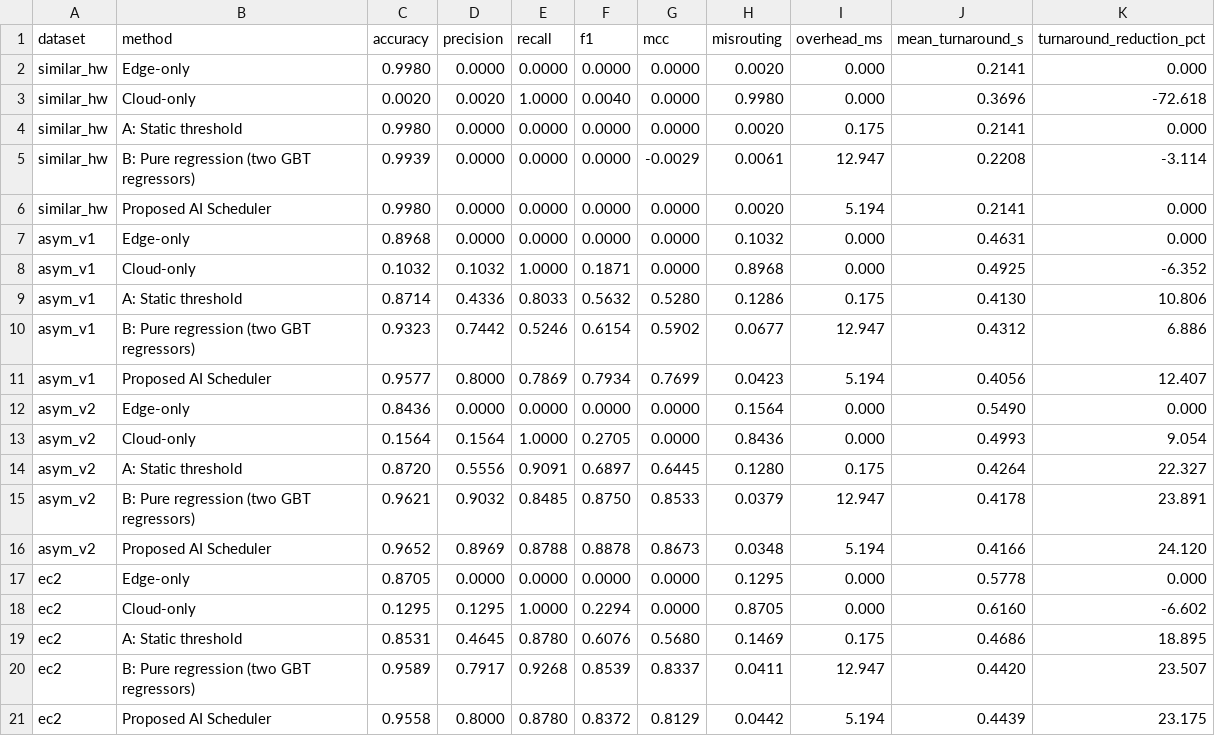
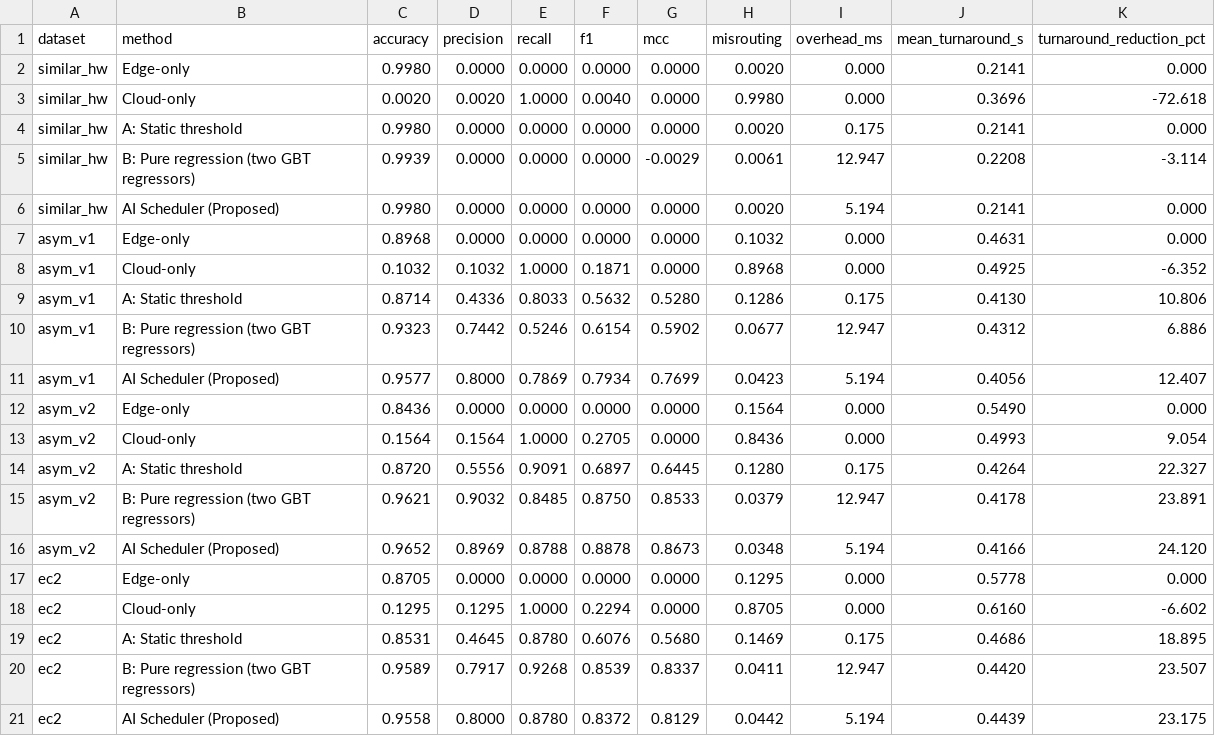
Before and after one commit to Adithya-109/ai-scheduler-aws, a CSV file: bench/paper/tables/table8_existing_vs_proposed.csv, drawn as a sheet.

Commit message:
Paper in the draft's formatting; name the project AI Scheduler (Proposed)
Plain grid tables without shading, ruled algorithm boxes, 1-inch margins and
no running header, as in the original draft. Comparison tables, figures and
text now label the system "AI Scheduler (Proposed)". Measured numbers are
unchanged.

```diff
--- a/bench/paper/tables/table8_existing_vs_proposed.csv
+++ b/bench/paper/tables/table8_existing_vs_proposed.csv
@@ -5,3 +5,3 @@ similar_hw,A: Static threshold,0.9980,0.0000,0.0000,0.0000,0.0000,0.0020,0.175,0
 similar_hw,B: Pure regression (two GBT regressors),0.9939,0.0000,0.0000,0.0000,-0.0029,0.0061,12.947,0.2208,-3.114
-similar_hw,Proposed AI Scheduler,0.9980,0.0000,0.0000,0.0000,0.0000,0.0020,5.194,0.2141,0.000
+similar_hw,AI Scheduler (Proposed),0.9980,0.0000,0.0000,0.0000,0.0000,0.0020,5.194,0.2141,0.000
 asym_v1,Edge-only,0.8968,0.0000,0.0000,0.0000,0.0000,0.1032,0.000,0.4631,0.000
@@ -10,3 +10,3 @@ asym_v1,A: Static threshold,0.8714,0.4336,0.8033,0.5632,0.5280,0.1286,0.175,0.41
 asym_v1,B: Pure regression (two GBT regressors),0.9323,0.7442,0.5246,0.6154,0.5902,0.0677,12.947,0.4312,6.886
-asym_v1,Proposed AI Scheduler,0.9577,0.8000,0.7869,0.7934,0.7699,0.0423,5.194,0.4056,12.407
+asym_v1,AI Scheduler (Proposed),0.9577,0.8000,0.7869,0.7934,0.7699,0.0423,5.194,0.4056,12.407
 asym_v2,Edge-only,0.8436,0.0000,0.0000,0.0000,0.0000,0.1564,0.000,0.5490,0.000
@@ -15,3 +15,3 @@ asym_v2,A: Static threshold,0.8720,0.5556,0.9091,0.6897,0.6445,0.1280,0.175,0.42
 asym_v2,B: Pure regression (two GBT regressors),0.9621,0.9032,0.8485,0.8750,0.8533,0.0379,12.947,0.4178,23.891
-asym_v2,Proposed AI Scheduler,0.9652,0.8969,0.8788,0.8878,0.8673,0.0348,5.194,0.4166,24.120
+asym_v2,AI Scheduler (Proposed),0.9652,0.8969,0.8788,0.8878,0.8673,0.0348,5.194,0.4166,24.120
 ec2,Edge-only,0.8705,0.0000,0.0000,0.0000,0.0000,0.1295,0.000,0.5778,0.000
@@ -20,2 +20,2 @@ ec2,A: Static threshold,0.8531,0.4645,0.8780,0.6076,0.5680,0.1469,0.175,0.4686,1
 ec2,B: Pure regression (two GBT regressors),0.9589,0.7917,0.9268,0.8539,0.8337,0.0411,12.947,0.4420,23.507
-ec2,Proposed AI Scheduler,0.9558,0.8000,0.8780,0.8372,0.8129,0.0442,5.194,0.4439,23.175
+ec2,AI Scheduler (Proposed),0.9558,0.8000,0.8780,0.8372,0.8129,0.0442,5.194,0.4439,23.175
```
Also changed, not shown: 31 other files.
